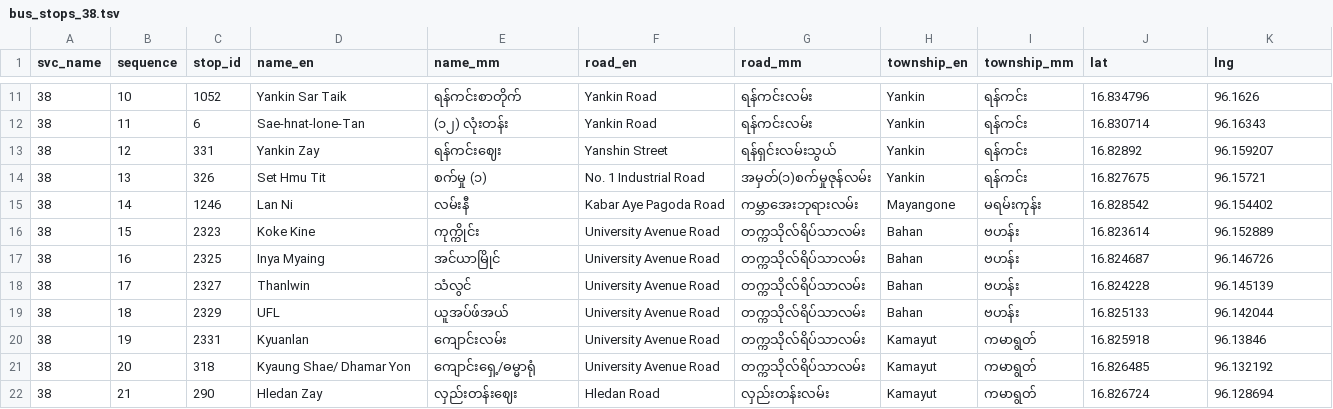
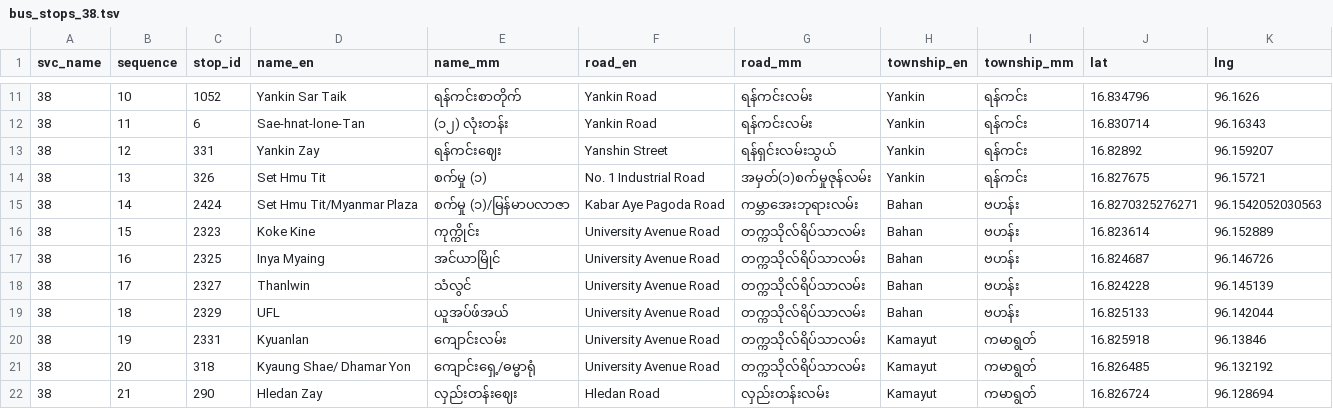
Before and after one commit to thantthet/YBS-Data, a TSV file: stop_sequences/bus_stops_38.tsv, drawn as a sheet; only a part is shown, gaps mark what is left out.

Commit message:
fix incorrect bus stop in bus line 38

```diff
--- a/stop_sequences/bus_stops_38.tsv
+++ b/stop_sequences/bus_stops_38.tsv
@@ -14,3 +14,3 @@ svc_name	sequence	stop_id	name_en	name_mm	road_en	road_mm	township_en	township_m
 38	13	326	Set Hmu Tit	စက်မှု (၁)	No. 1 Industrial Road	အမှတ်(၁)စက်မှုဇုန်လမ်း	Yankin	ရန်ကင်း	16.827675	96.15721
-38	14	1246	Lan Ni	လမ်းနီ	Kabar Aye Pagoda Road	ကမ္ဘာအေးဘုရားလမ်း	Mayangone	မရမ်းကုန်း	16.828542	96.154402
+38	14	2424	Set Hmu Tit/Myanmar Plaza	စက်မှု (၁)/မြန်မာပလာဇာ	Kabar Aye Pagoda Road	ကမ္ဘာအေးဘုရားလမ်း	Bahan	ဗဟန်း	16.8270325276271	96.1542052030563
 38	15	2323	Koke Kine	ကုက္ကိုင်း	University Avenue Road	တက္ကသိုလ်ရိပ်သာလမ်း	Bahan	ဗဟန်း	16.823614	96.152889
```
